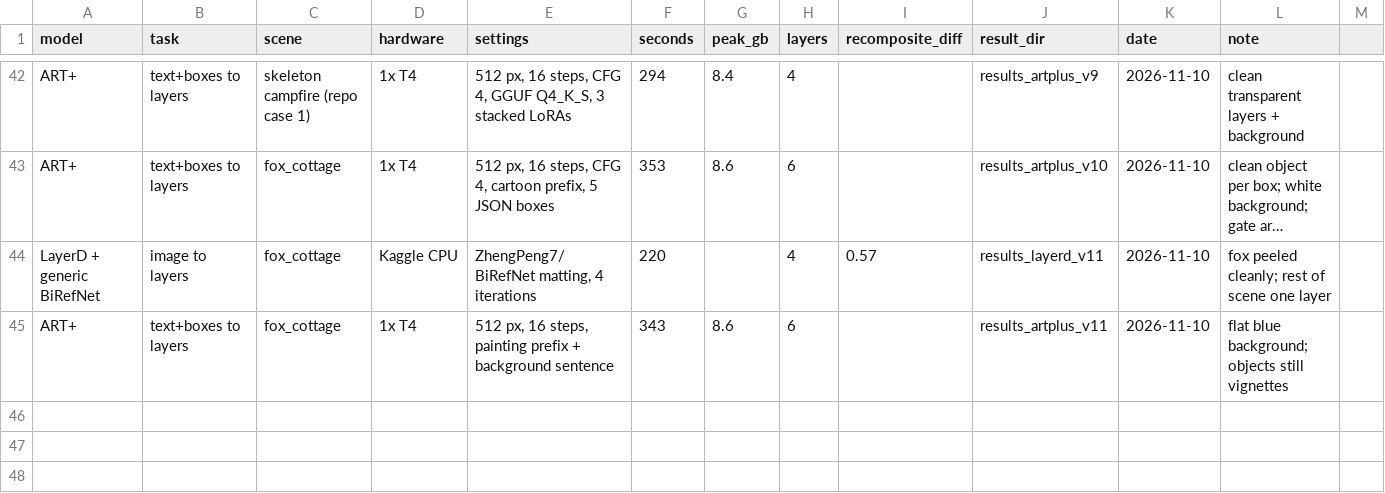
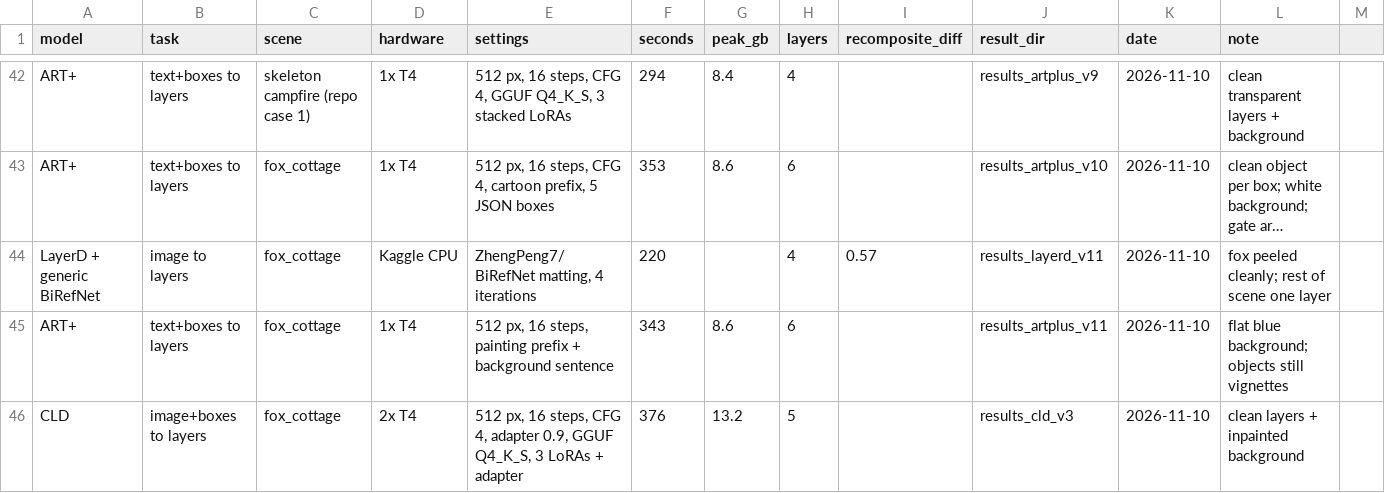
Before and after one commit to MarkAndreDuesing/layer-prototype, a CSV file: prototype/kaggle/benchmarks.csv, drawn as a sheet; only a part is shown, gaps mark what is left out; long unchanged cells end in ….

```diff
--- a/prototype/kaggle/benchmarks.csv
+++ b/prototype/kaggle/benchmarks.csv
@@ -45 +45,2 @@ LayerD + generic BiRefNet,image to layers,fox_cottage,Kaggle CPU,"ZhengPeng7/BiR
 ART+,text+boxes to layers,fox_cottage,1x T4,"512 px, 16 steps, painting prefix + background sentence",343,8.6,6,,results_artplus_v11,2026-11-10,"flat blue background; objects still vignettes"
+CLD,image+boxes to layers,fox_cottage,2x T4,"512 px, 16 steps, CFG 4, adapter 0.9, GGUF Q4_K_S, 3 LoRAs + adapter",376,13.2,5,,results_cld_v3,2026-11-10,"clean layers + inpainted background"
```
Also changed, not shown: 19 other files.
